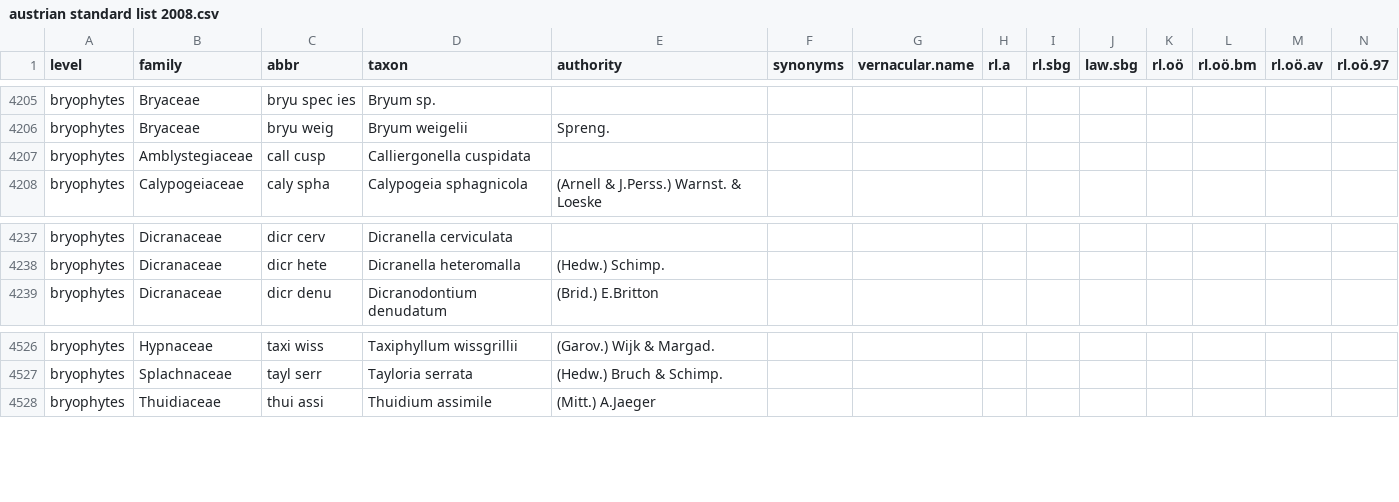
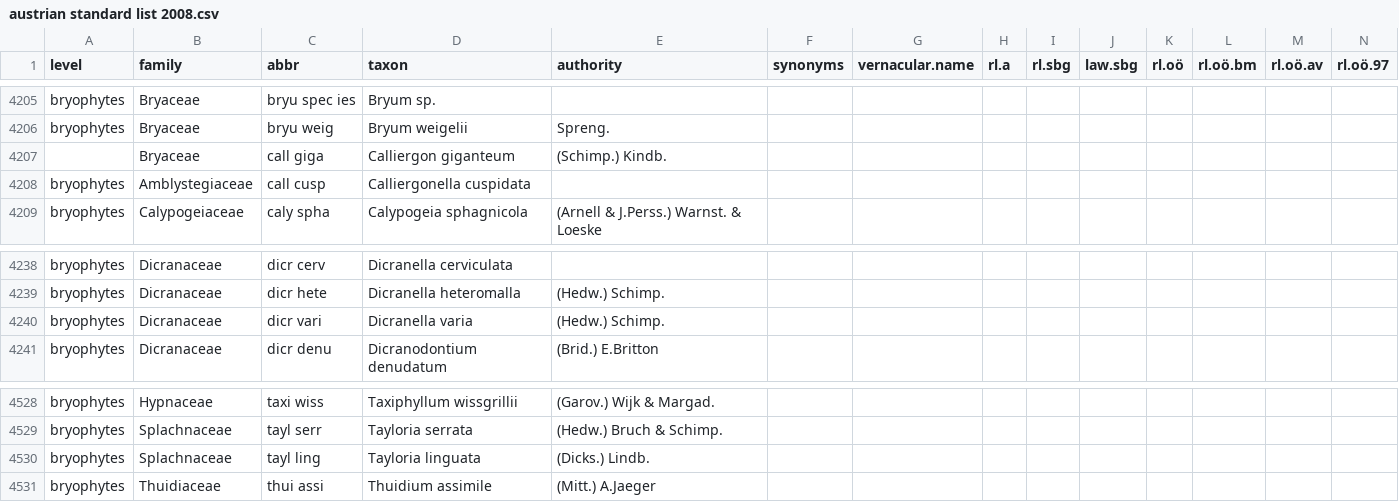
Before and after one commit to kardinal-eros/vegsoup-standards, a CSV file: austrian standard list 2008/austrian standard list 2008.csv, drawn as a sheet; only a part is shown, gaps mark what is left out; rows hold the shown columns only; the diff names each change by its address in the sheet, - before the commit and + after, or states it on an @@ line.

Commit message:
added taxa

```diff
--- a/austrian standard list 2008/austrian standard list 2008.csv
+++ b/austrian standard list 2008/austrian standard list 2008.csv
+row 4207:  | Bryaceae | call giga | Calliergon giganteum | (Schimp.) Kindb.
+row 4240: bryophytes | Dicranaceae | dicr vari | Dicranella varia | (Hedw.) Schimp.
+row 4530: bryophytes | Splachnaceae | tayl ling | Tayloria linguata | (Dicks.) Lindb.
```
